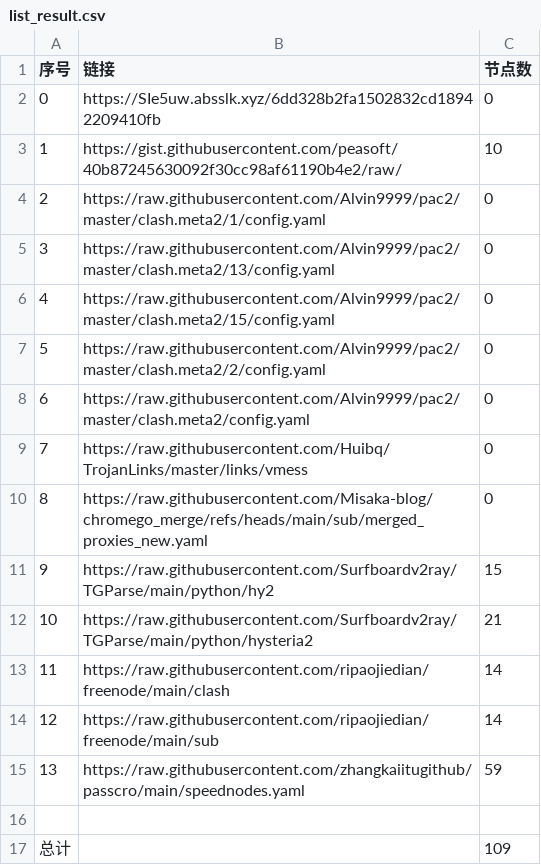
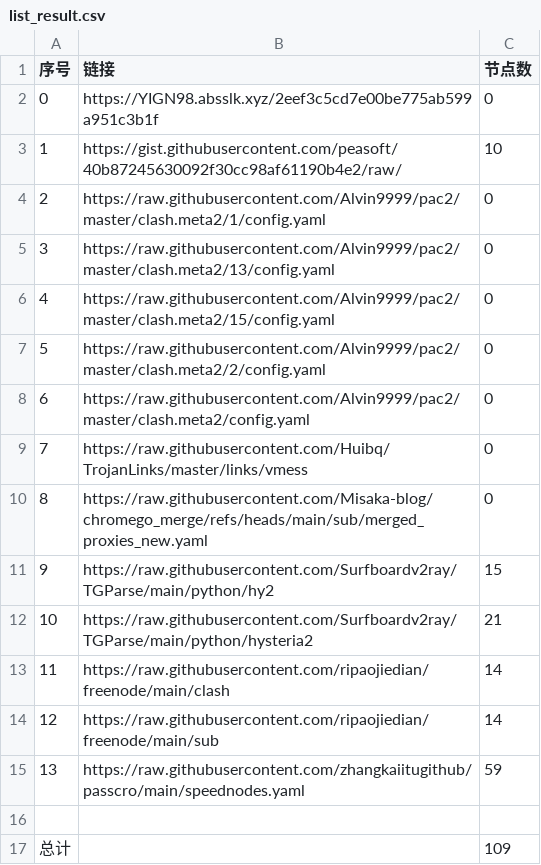
Before and after one commit to gm1008666/NoMoreWalls, a CSV file: list_result.csv, drawn as a sheet.

```diff
--- a/list_result.csv
+++ b/list_result.csv
@@ -1,3 +1,3 @@
 序号,链接,节点数
-0,https://SIe5uw.absslk.xyz/6dd328b2fa1502832cd18942209410fb,0
+0,https://YIGN98.absslk.xyz/2eef3c5cd7e00be775ab599a951c3b1f,0
 1,https://gist.githubusercontent.com/peasoft/40b87245630092f30cc98af61190b4e2/raw/,10
```
Also changed, not shown: 6 other files.
